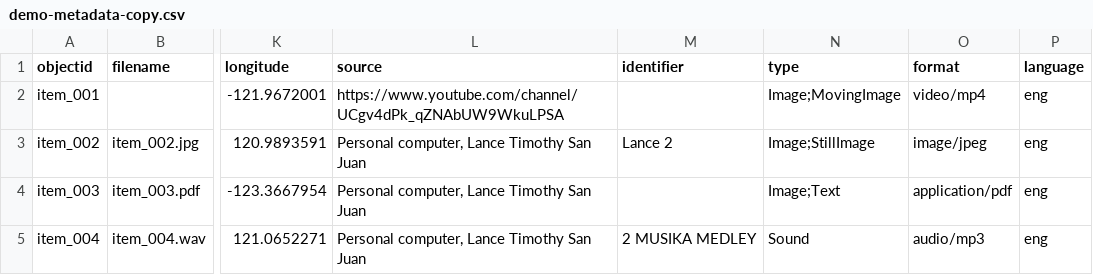
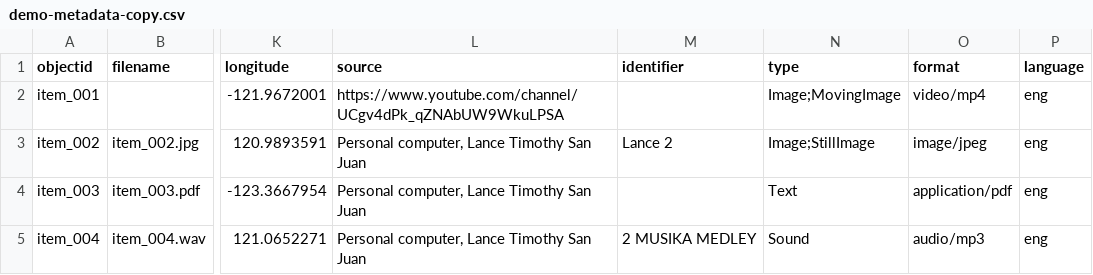
Before and after one commit to ltvsanjuan/demo_repo1, a CSV file: _data/demo-metadata-copy.csv, drawn as a sheet; only a part is shown, gaps mark what is left out; the diff names each change by its address in the sheet, - before the commit and + after, or states it on an @@ line.

Commit message:
changed Image;Text to Text only; wrong dublin core use haha

```diff
--- a/_data/demo-metadata-copy.csv
+++ b/_data/demo-metadata-copy.csv
-N4 (type): Image;Text
+N4 (type): Text
```
